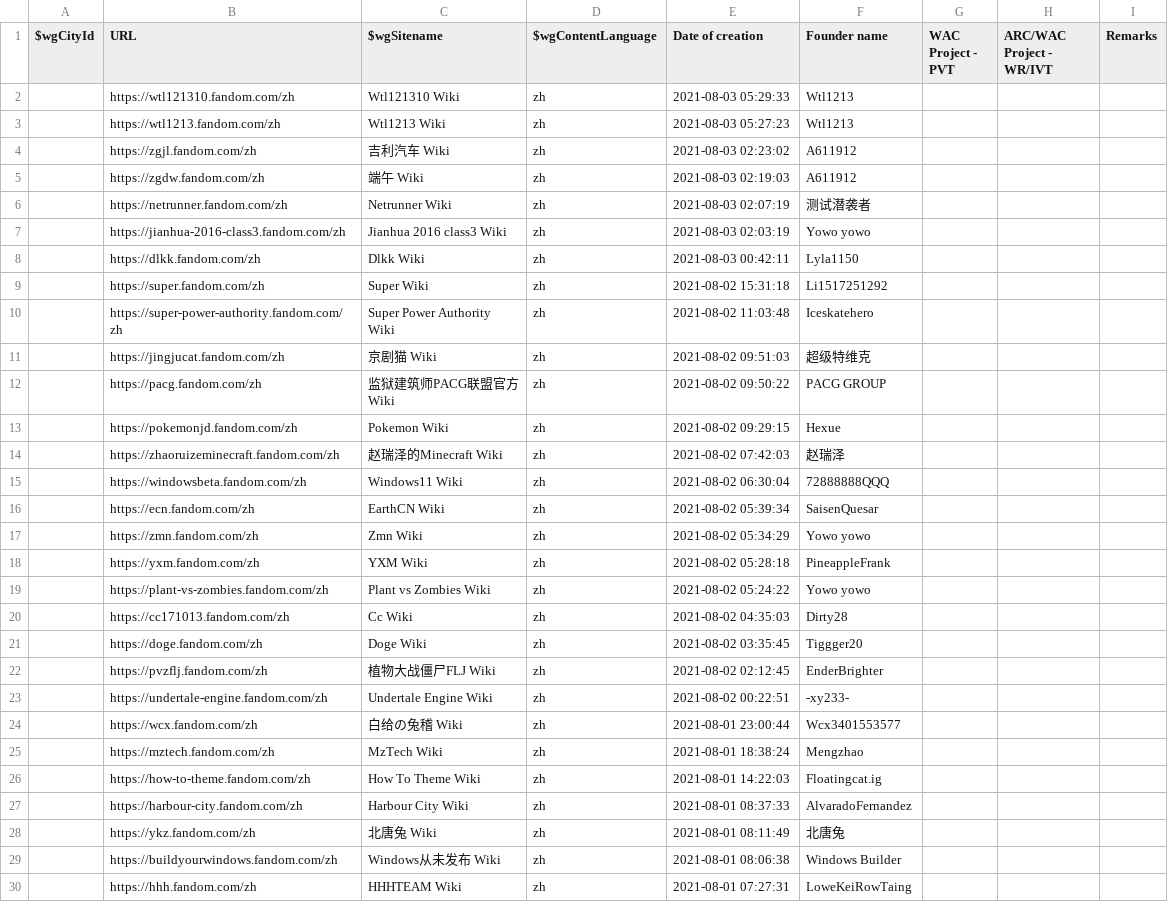
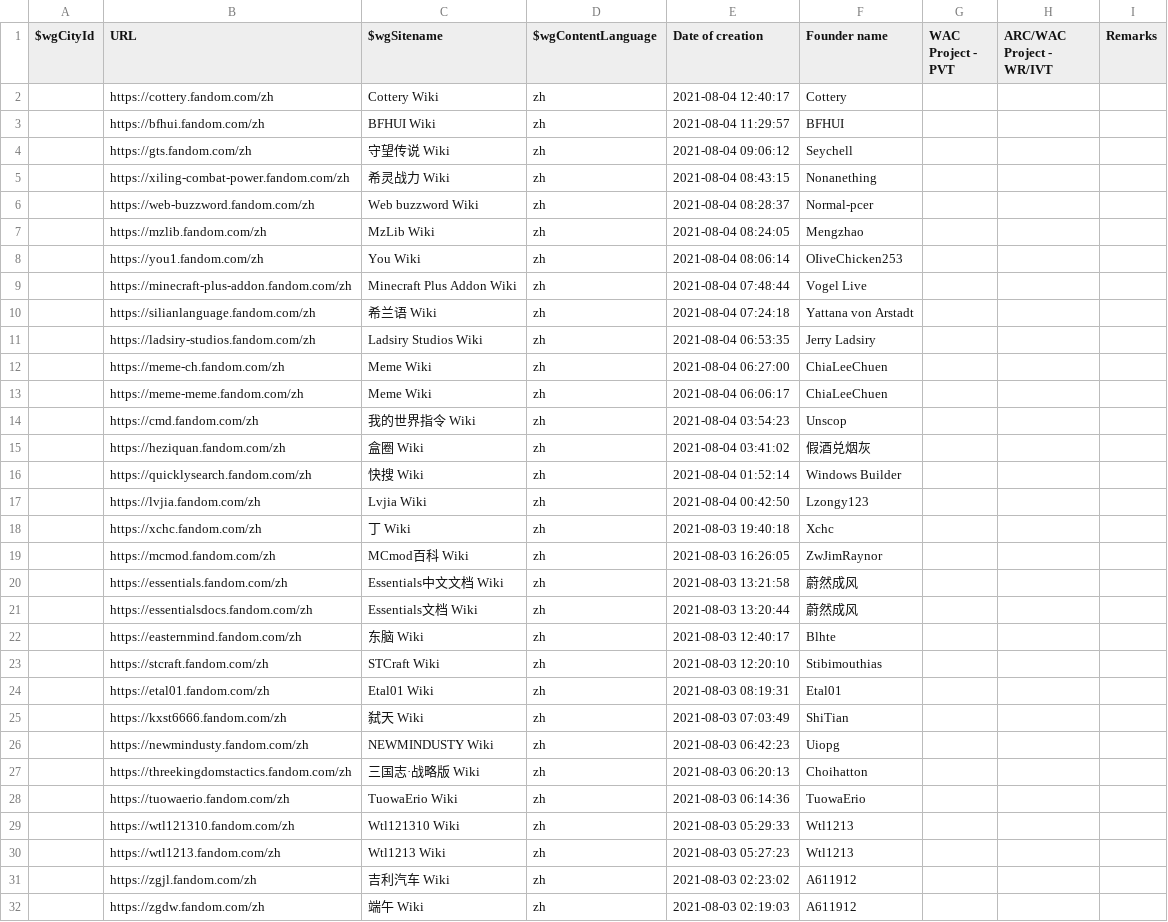
Before and after one commit to fandom-zh/fandom-zh-doc, a CSV file: List_of_zh_wikis.csv, drawn as a sheet; only a part is shown; the shorter side is filled out with more unchanged rows; the diff covers the shown part only.

Commit message:
Update List_of_zh_wikis.csv

```diff
--- a/List_of_zh_wikis.csv
+++ b/List_of_zh_wikis.csv
@@ -1,2 +1,29 @@
 "$wgCityId","URL","$wgSitename","$wgContentLanguage","Date of creation","Founder name","WAC Project - PVT","ARC/WAC Project - WR/IVT","Remarks"
+"","https://cottery.fandom.com/zh","Cottery Wiki","zh","2021-08-04 12:40:17","Cottery","","",""
+"","https://bfhui.fandom.com/zh","BFHUI Wiki","zh","2021-08-04 11:29:57","BFHUI","","",""
+"","https://gts.fandom.com/zh","守望传说 Wiki","zh","2021-08-04 09:06:12","Seychell","","",""
+"","https://xiling-combat-power.fandom.com/zh","希灵战力 Wiki","zh","2021-08-04 08:43:15","Nonanething","","",""
+"","https://web-buzzword.fandom.com/zh","Web buzzword Wiki","zh","2021-08-04 08:28:37","Normal-pcer","","",""
+"","https://mzlib.fandom.com/zh","MzLib Wiki","zh","2021-08-04 08:24:05","Mengzhao","","",""
+"","https://you1.fandom.com/zh","You Wiki","zh","2021-08-04 08:06:14","OIiveChicken253","","",""
+"","https://minecraft-plus-addon.fandom.com/zh","Minecraft Plus Addon  Wiki","zh","2021-08-04 07:48:44","Vogel Live","","",""
+"","https://silianlanguage.fandom.com/zh","希兰语 Wiki","zh","2021-08-04 07:24:18","Yattana von Arstadt","","",""
+"","https://ladsiry-studios.fandom.com/zh","Ladsiry Studios Wiki","zh","2021-08-04 06:53:35","Jerry Ladsiry","","",""
+"","https://meme-ch.fandom.com/zh","Meme Wiki","zh","2021-08-04 06:27:00","ChiaLeeChuen","","",""
+"","https://meme-meme.fandom.com/zh","Meme Wiki","zh","2021-08-04 06:06:17","ChiaLeeChuen","","",""
+"","https://cmd.fandom.com/zh","我的世界指令 Wiki","zh","2021-08-04 03:54:23","Unscop","","",""
+"","https://heziquan.fandom.com/zh","盒圈 Wiki","zh","2021-08-04 03:41:02","假酒兑烟灰","","",""
+"","https://quicklysearch.fandom.com/zh","快搜 Wiki","zh","2021-08-04 01:52:14","Windows Builder","","",""
+"","https://lvjia.fandom.com/zh","Lvjia Wiki","zh","2021-08-04 00:42:50","Lzongy123","","",""
+"","https://xchc.fandom.com/zh","丁 Wiki","zh","2021-08-03 19:40:18","Xchc","","",""
+"","https://mcmod.fandom.com/zh","MCmod百科 Wiki","zh","2021-08-03 16:26:05","ZwJimRaynor","","",""
+"","https://essentials.fandom.com/zh","Essentials中文文档 Wiki","zh","2021-08-03 13:21:58","蔚然成风","","",""
+"","https://essentialsdocs.fandom.com/zh","Essentials文档 Wiki","zh","2021-08-03 13:20:44","蔚然成风","","",""
+"","https://easternmind.fandom.com/zh","东脑 Wiki","zh","2021-08-03 12:40:17","Blhte","","",""
+"","https://stcraft.fandom.com/zh","STCraft Wiki","zh","2021-08-03 12:20:10","Stibimouthias","","",""
+"","https://etal01.fandom.com/zh","Etal01 Wiki","zh","2021-08-03 08:19:31","Etal01","","",""
+"","https://kxst6666.fandom.com/zh","弑天 Wiki","zh","2021-08-03 07:03:49","ShiTian","","",""
+"","https://newmindusty.fandom.com/zh","NEWMINDUSTY Wiki","zh","2021-08-03 06:42:23","Uiopg","","",""
+"","https://threekingdomstactics.fandom.com/zh","三国志·战略版 Wiki","zh","2021-08-03 06:20:13","Choihatton","","",""
+"","https://tuowaerio.fandom.com/zh","TuowaErio Wiki","zh","2021-08-03 06:14:36","TuowaErio","","",""
 "","https://wtl121310.fandom.com/zh","Wtl121310 Wiki","zh","2021-08-03 05:29:33","Wtl1213","","",""
```
Also changed, not shown: 1 removed row elsewhere in this file.
